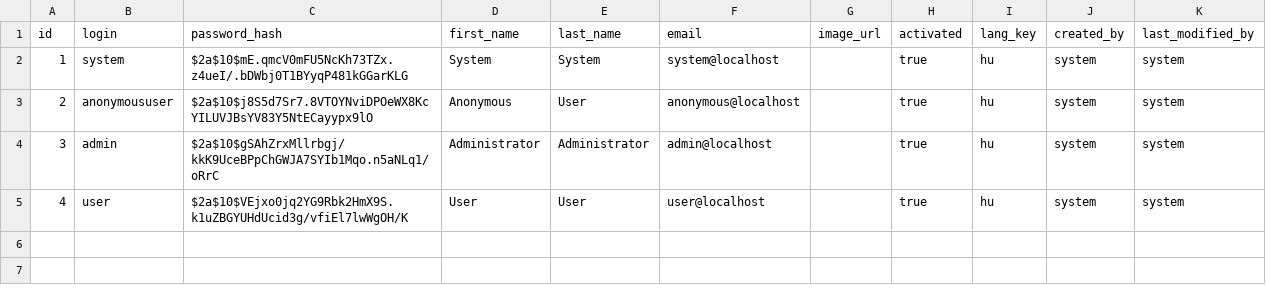
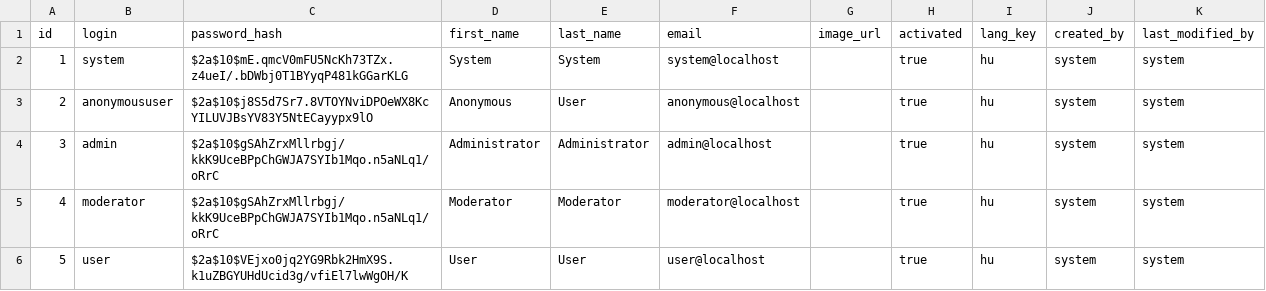
Before and after one commit to nethzyr/reserved, a CSV file: src/main/resources/config/liquibase/users.csv, drawn as a sheet.

Commit message:
Initializing tables with data

```diff
--- a/src/main/resources/config/liquibase/users.csv
+++ b/src/main/resources/config/liquibase/users.csv
@@ -4,2 +4,3 @@ id;login;password_hash;first_name;last_name;email;image_url;activated;lang_key;c
 3;admin;$2a$10$gSAhZrxMllrbgj/kkK9UceBPpChGWJA7SYIb1Mqo.n5aNLq1/oRrC;Administrator;Administrator;admin@localhost;;true;hu;system;system
-4;user;$2a$10$VEjxo0jq2YG9Rbk2HmX9S.k1uZBGYUHdUcid3g/vfiEl7lwWgOH/K;User;User;user@localhost;;true;hu;system;system
+4;moderator;$2a$10$gSAhZrxMllrbgj/kkK9UceBPpChGWJA7SYIb1Mqo.n5aNLq1/oRrC;Moderator;Moderator;moderator@localhost;;true;hu;system;system
+5;user;$2a$10$VEjxo0jq2YG9Rbk2HmX9S.k1uZBGYUHdUcid3g/vfiEl7lwWgOH/K;User;User;user@localhost;;true;hu;system;system
```
Also changed, not shown: 20 other files.
